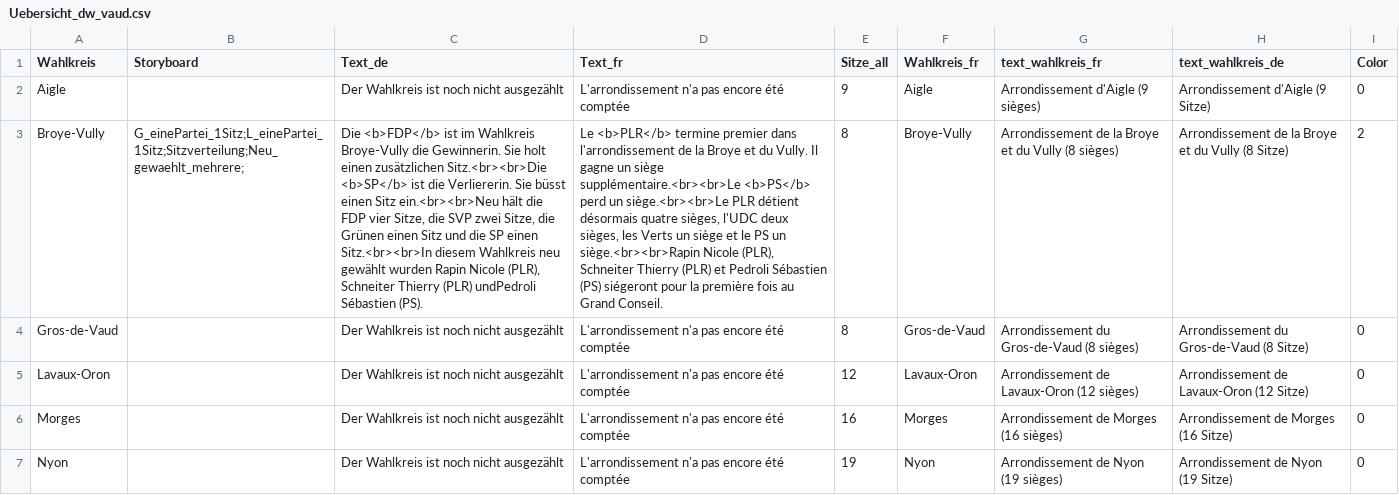
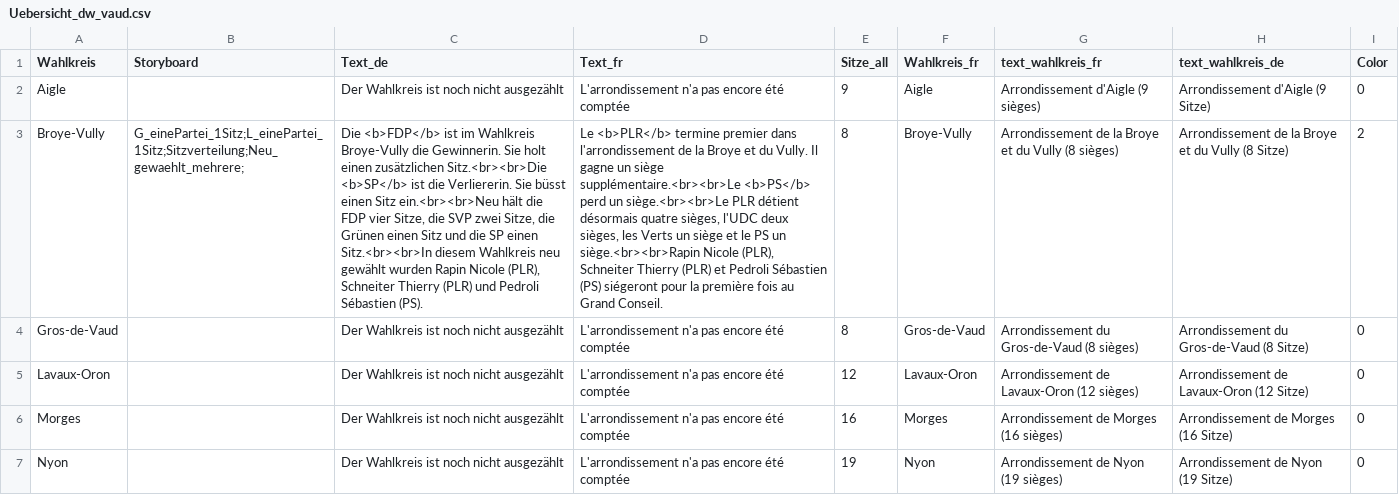
Before and after one commit to awp-finanznachrichten/lena_wahlen, a CSV file: Vaud_2022/Output/Uebersicht_dw_vaud.csv, drawn as a sheet; only a part is shown; the diff covers the shown part only; the diff names each change by its address in the sheet, - before the commit and + after, or states it on an @@ line.

```diff
--- a/Vaud_2022/Output/Uebersicht_dw_vaud.csv
+++ b/Vaud_2022/Output/Uebersicht_dw_vaud.csv
-C3 (Text_de): …Thierry (PLR) undPedroli Sébastien (PS).
+C3 (Text_de): …Thierry (PLR) und Pedroli Sébastien (PS).
```
Also changed, not shown: 5 edited cells elsewhere in this file, 1 other file.
